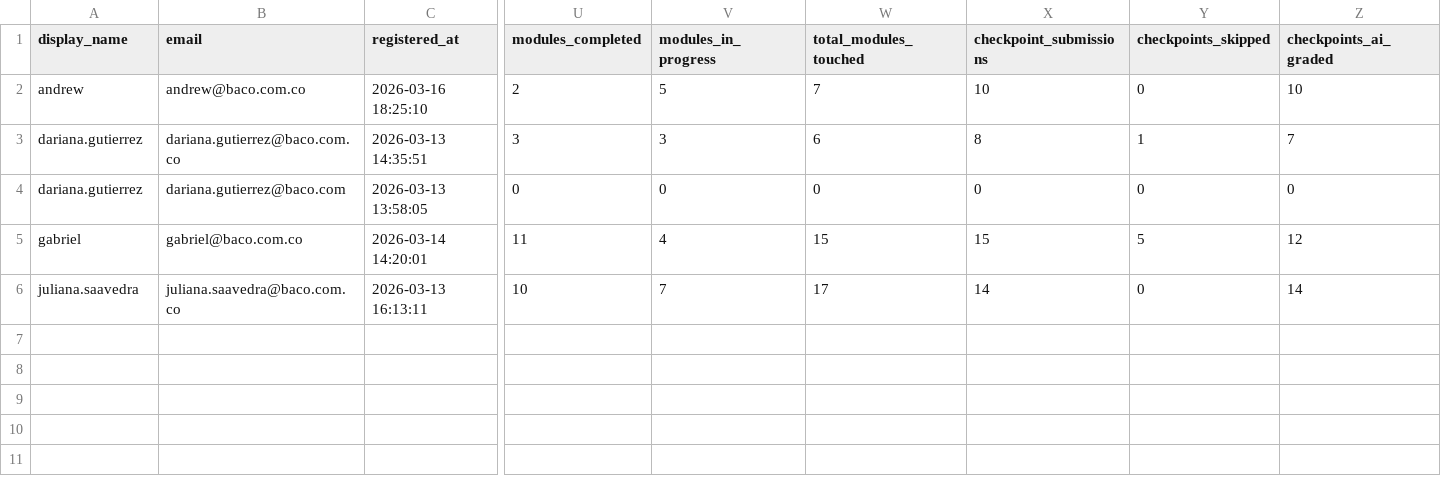
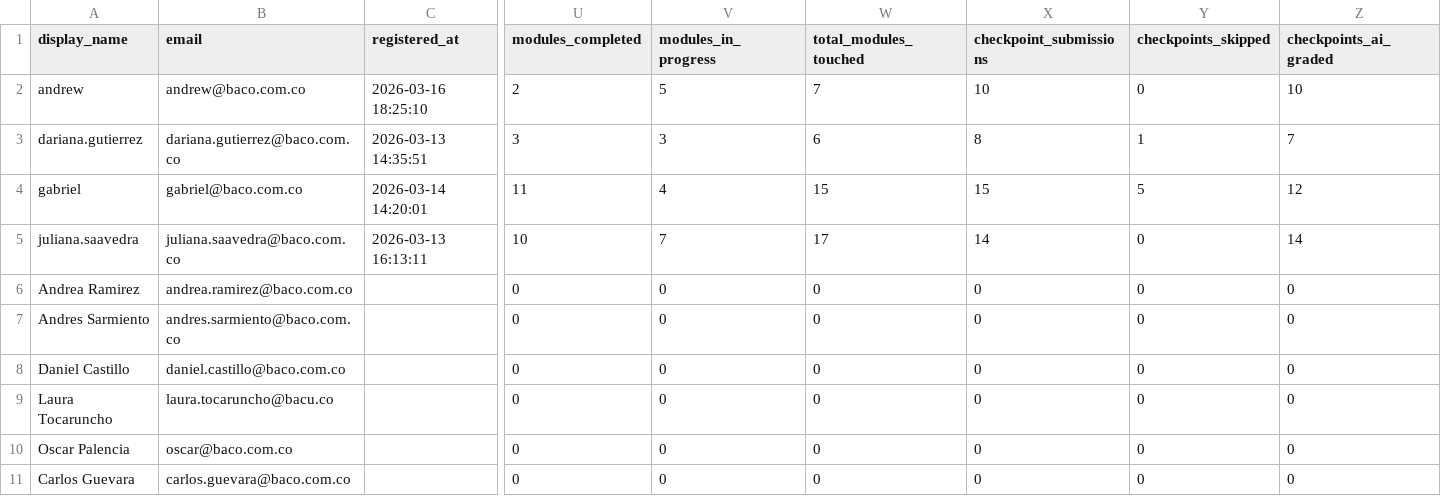
Before and after one commit to vponcedeleonb/lab10-10x-builders-dashboard, a CSV file: artifacts/lab10-dashboard/src/data/bacu.csv, drawn as a sheet; only a part is shown, gaps mark what is left out; removed rows and columns are numbered as before the commit, all else as after; rows hold the shown columns only; the diff names each change by its address in the sheet, - before the commit and + after, or states it on an @@ line.

```diff
--- a/artifacts/lab10-dashboard/src/data/bacu.csv
+++ b/artifacts/lab10-dashboard/src/data/bacu.csv
-row 4: dariana.gutierrez | dariana.gutierrez@baco.com | 2026-03-13 13:58:05 | 0 | 0 | 0 | 0 | 0 | 0
+row 6: Andrea Ramirez | andrea.ramirez@baco.com.co |  | 0 | 0 | 0 | 0 | 0 | 0
+row 7: Andres Sarmiento | andres.sarmiento@baco.com.co |  | 0 | 0 | 0 | 0 | 0 | 0
+row 8: Daniel Castillo | daniel.castillo@baco.com.co |  | 0 | 0 | 0 | 0 | 0 | 0
+row 9: Laura Tocaruncho | laura.tocaruncho@bacu.co |  | 0 | 0 | 0 | 0 | 0 | 0
+row 10: Oscar Palencia | oscar@baco.com.co |  | 0 | 0 | 0 | 0 | 0 | 0
+row 11: Carlos Guevara | carlos.guevara@baco.com.co |  | 0 | 0 | 0 | 0 | 0 | 0
```
Also changed, not shown: 2 other files.
